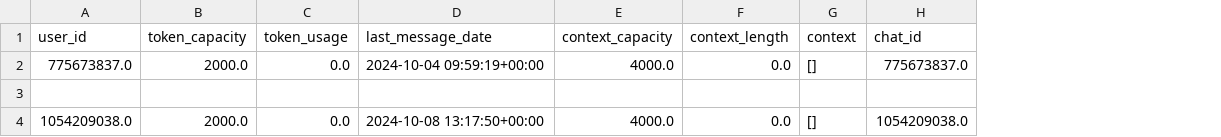
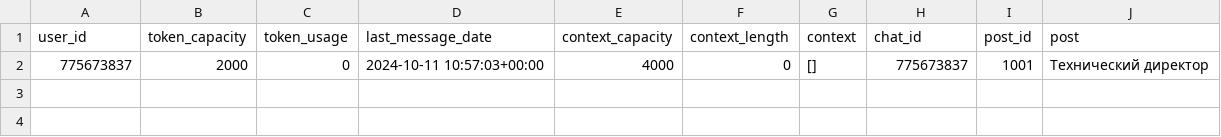
Before and after one commit to NkKor/Telegram_Bots, a CSV file: hr_bot/users.csv, drawn as a sheet; removed rows and columns are numbered as before the commit, all else as after; the diff names each change by its address in the sheet, - before the commit and + after, or states it on an @@ line.

```diff
--- a/hr_bot/users.csv
+++ b/hr_bot/users.csv
+column I (post_id), row 2: 1001
+column J (post), row 2: Технический директор
-row 2: 775673837.0 | 2000.0 | 0.0 | 2024-10-04 09:59:19+00:00 | 4000.0 | 0.0 | [] | 775673837.0
-row 2: (empty)
+row 2: 775673837 | 2000 | 0 | 2024-10-11 10:57:03+00:00 | 4000 | 0 | [] | 775673837 | 1001 | Технический директор
-row 4: 1054209038.0 | 2000.0 | 0.0 | 2024-10-08 13:17:50+00:00 | 4000.0 | 0.0 | [] | 1054209038.0
```
Also changed, not shown: 2 other files.
